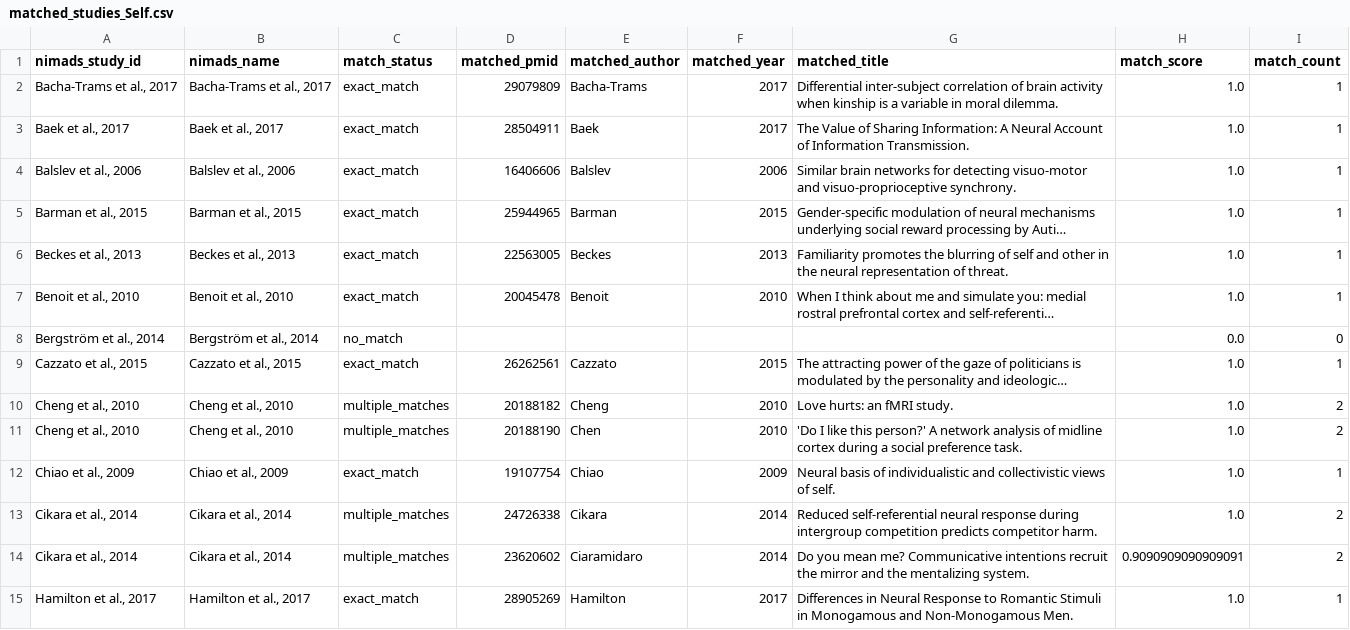
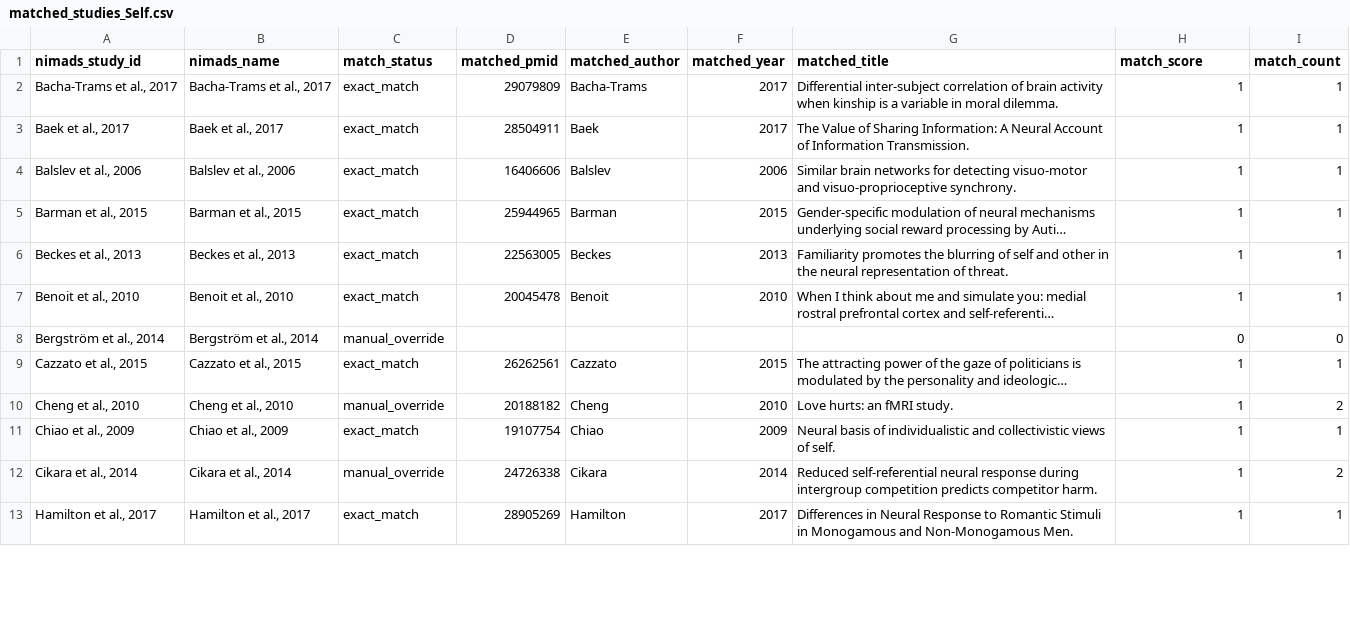
Before and after one commit to neurostuff/neurometabench, a CSV file: scratch/fuzzy_match_results/matched_studies_Self.csv, drawn as a sheet; only a part is shown; long unchanged cells end in …; removed rows and columns are numbered as before the commit, all else as after; the diff covers the shown part only; the diff names each change by its address in the sheet, - before the commit and + after, or states it on an @@ line.

```diff
--- a/scratch/fuzzy_match_results/matched_studies_Self.csv
+++ b/scratch/fuzzy_match_results/matched_studies_Self.csv
-H2:H7 (match_score): 1.0
+H2:H7 (match_score): 1
-C8 (match_status): no_match
+C8 (match_status): manual_override
-H8 (match_score): 0.0
+H8 (match_score): 0
-H9:H10 (match_score): 1.0
+H9:H10 (match_score): 1
-C10 (match_status): multiple_matches
+C10 (match_status): manual_override
-row 11: Cheng et al., 2010 | Cheng et al., 2010 | multiple_matches | 20188190 | Chen | 2010 | 'Do I like this person?' A network analysis of midline cortex during a social preference task. | 1.0 | 2
-H11:H12 (match_score): 1.0
+H11:H12 (match_score): 1
-C12 (match_status): multiple_matches
+C12 (match_status): manual_override
-row 14: Cikara et al., 2014 | Cikara et al., 2014 | multiple_matches | 23620602 | Ciaramidaro | 2014 | Do you mean me? Communicative intentions recruit the mirror and the mentalizing system. | 0.9090909090909091 | 2
-H13 (match_score): 1.0
+H13 (match_score): 1
```
Also changed, not shown: 6 removed rows and 67 edited cells elsewhere in this file, scratch/fuzzy_match_results/matched_studies_Others.csv, 2 other files.
